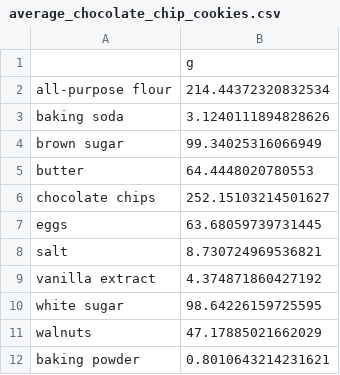
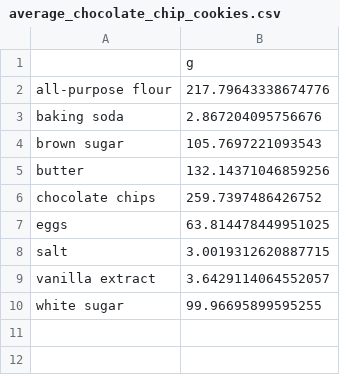
Before and after one commit to kiti15237/median_meal, a CSV file: average_chocolate_chip_cookies.csv, drawn as a sheet.

```diff
--- a/average_chocolate_chip_cookies.csv
+++ b/average_chocolate_chip_cookies.csv
@@ -1,12 +1,10 @@
 ,g
-all-purpose flour,214.44372320832534
-baking soda,3.1240111894828626
-brown sugar,99.34025316066949
-butter,64.4448020780553
-chocolate chips,252.15103214501627
-eggs,63.68059739731445
-salt,8.730724969536821
-vanilla extract,4.374871860427192
-white sugar,98.64226159725595
-walnuts,47.17885021662029
-baking powder,0.8010643214231621
+all-purpose flour,217.79643338674776
+baking soda,2.867204095756676
+brown sugar,105.7697221093543
+butter,132.14371046859256
+chocolate chips,259.7397486426752
+eggs,63.814478449951025
+salt,3.0019312620887715
+vanilla extract,3.6429114064552057
+white sugar,99.96695899595255
```
Also changed, not shown: densities.csv, 19 other files.
